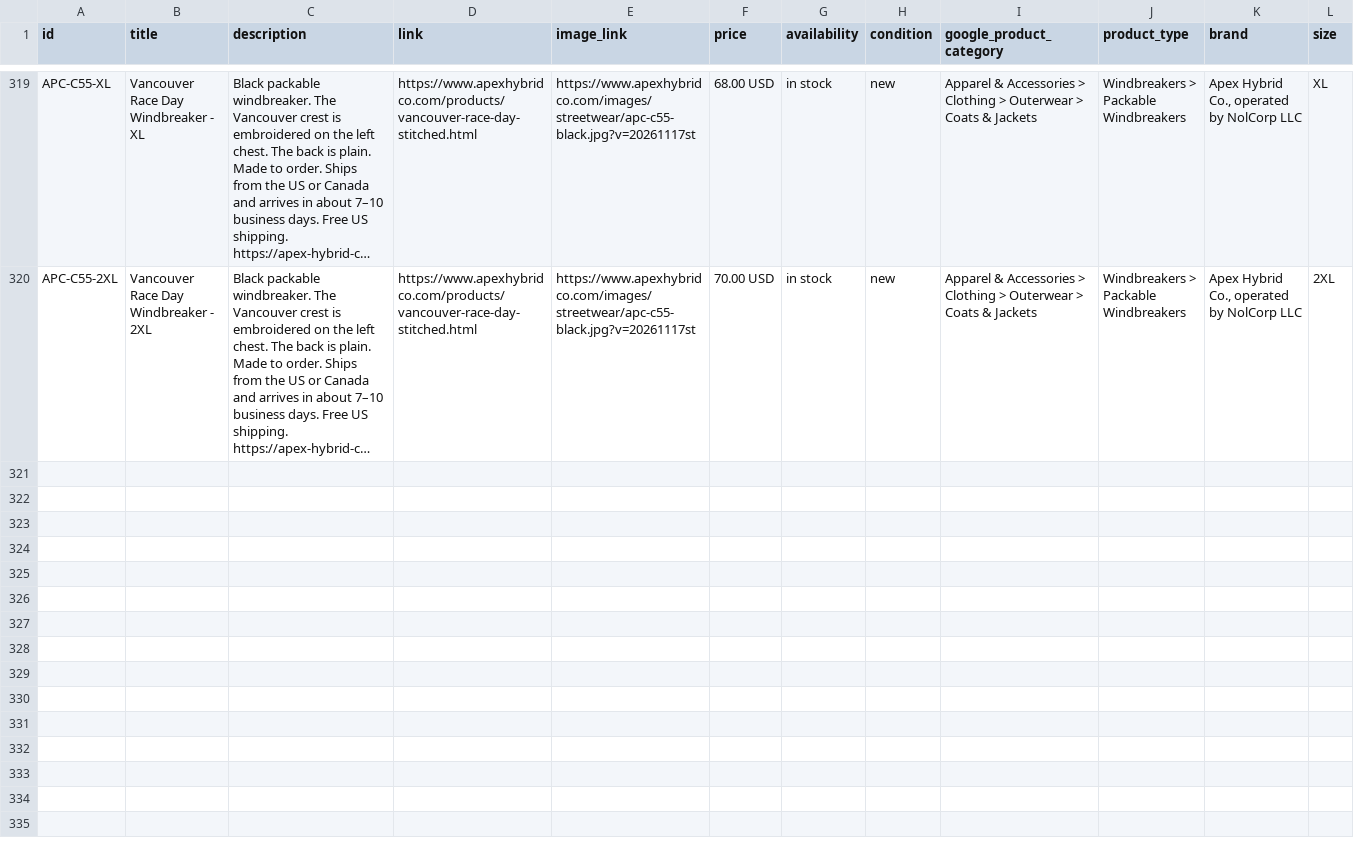
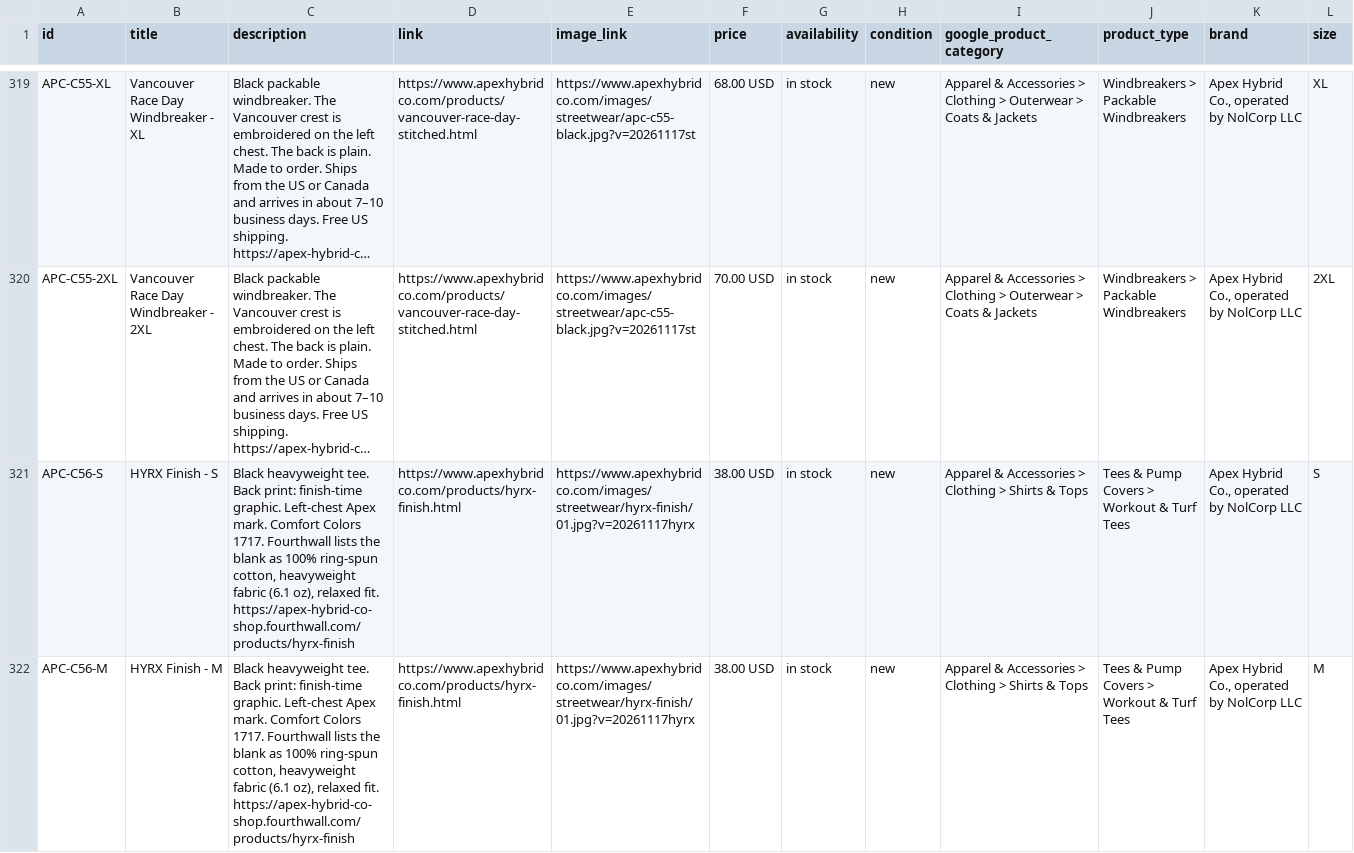
Before and after one commit to nolcorpllc-ux/apex-store, a CSV file: pinterest_catalog_feed.csv, drawn as a sheet; only a part is shown, gaps mark what is left out; long unchanged cells end in …; the diff covers the shown part only; the diff names each change by its address in the sheet, - before the commit and + after, or states it on an @@ line.

```diff
--- a/pinterest_catalog_feed.csv
+++ b/pinterest_catalog_feed.csv
+row 321: APC-C56-S | HYRX Finish - S | Black heavyweight tee. Back print: finish-time graphic. Left-chest Apex mark. Comfort Colors 1717. Fourthwall lists the blank as 100% ring-spun cotton, heavyweight fabric (6.1 oz), relaxed fit. https://apex-hybrid-co-shop.fourthwall.com/products/hyrx-finish | https://www.apexhybridco.com/products/hyrx-finish.html | https://www.apexhybridco.com/images/streetwear/hyrx-finish/01.jpg?v=20261117hyrx | 38.00 USD | in stock | new | Apparel & Accessories > Clothing > Shirts & Tops | Tees & Pump Covers > Workout & Turf Tees | Apex Hybrid Co., operated by NolCorp LLC | S
+row 322: APC-C56-M | HYRX Finish - M | Black heavyweight tee. Back print: finish-time graphic. Left-chest Apex mark. Comfort Colors 1717. Fourthwall lists the blank as 100% ring-spun cotton, heavyweight fabric (6.1 oz), relaxed fit. https://apex-hybrid-co-shop.fourthwall.com/products/hyrx-finish | https://www.apexhybridco.com/products/hyrx-finish.html | https://www.apexhybridco.com/images/streetwear/hyrx-finish/01.jpg?v=20261117hyrx | 38.00 USD | in stock | new | Apparel & Accessories > Clothing > Shirts & Tops | Tees & Pump Covers > Workout & Turf Tees | Apex Hybrid Co., operated by NolCorp LLC | M
```
Also changed, not shown: 5 added rows elsewhere in this file, 25 other files.
